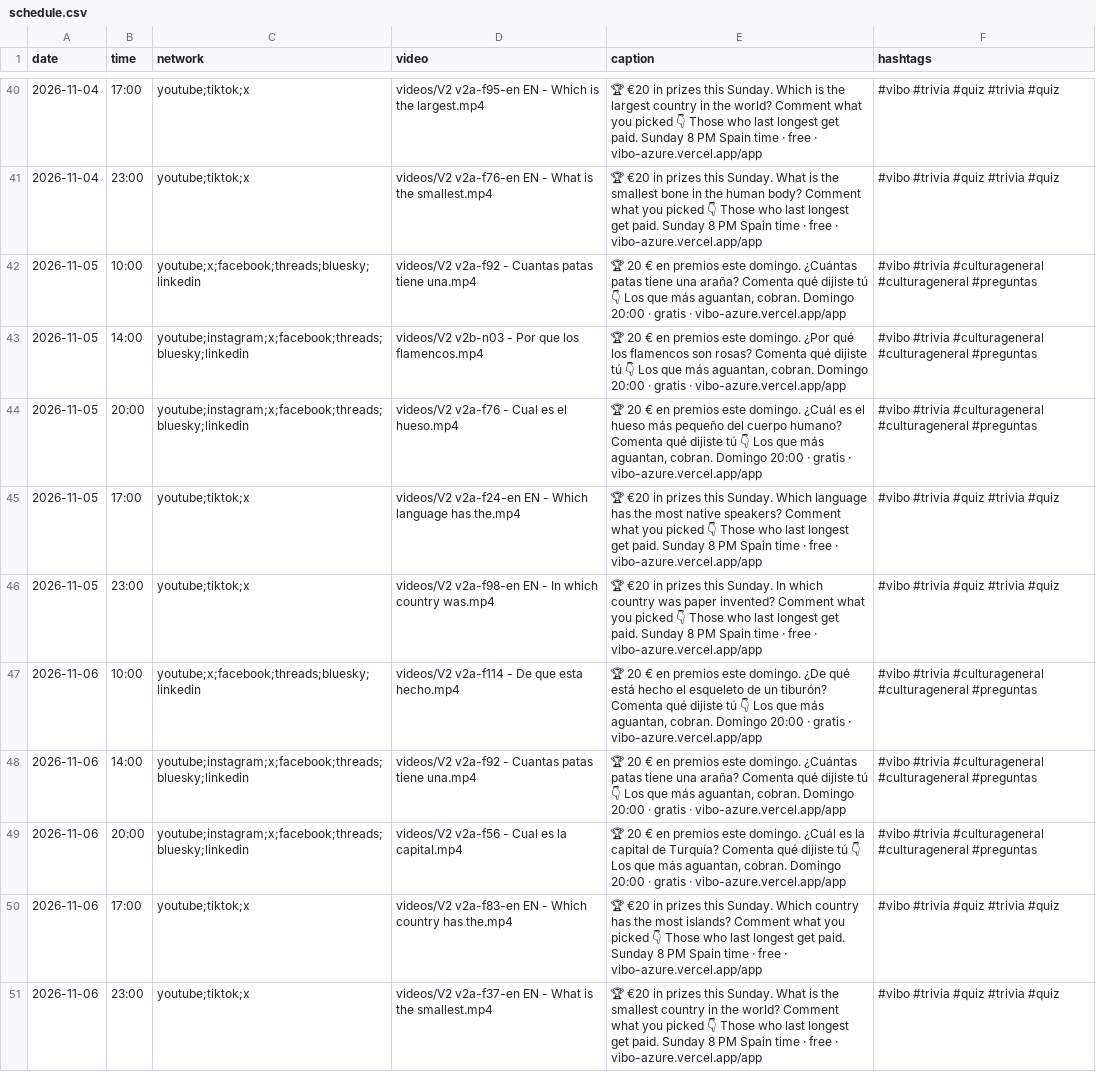
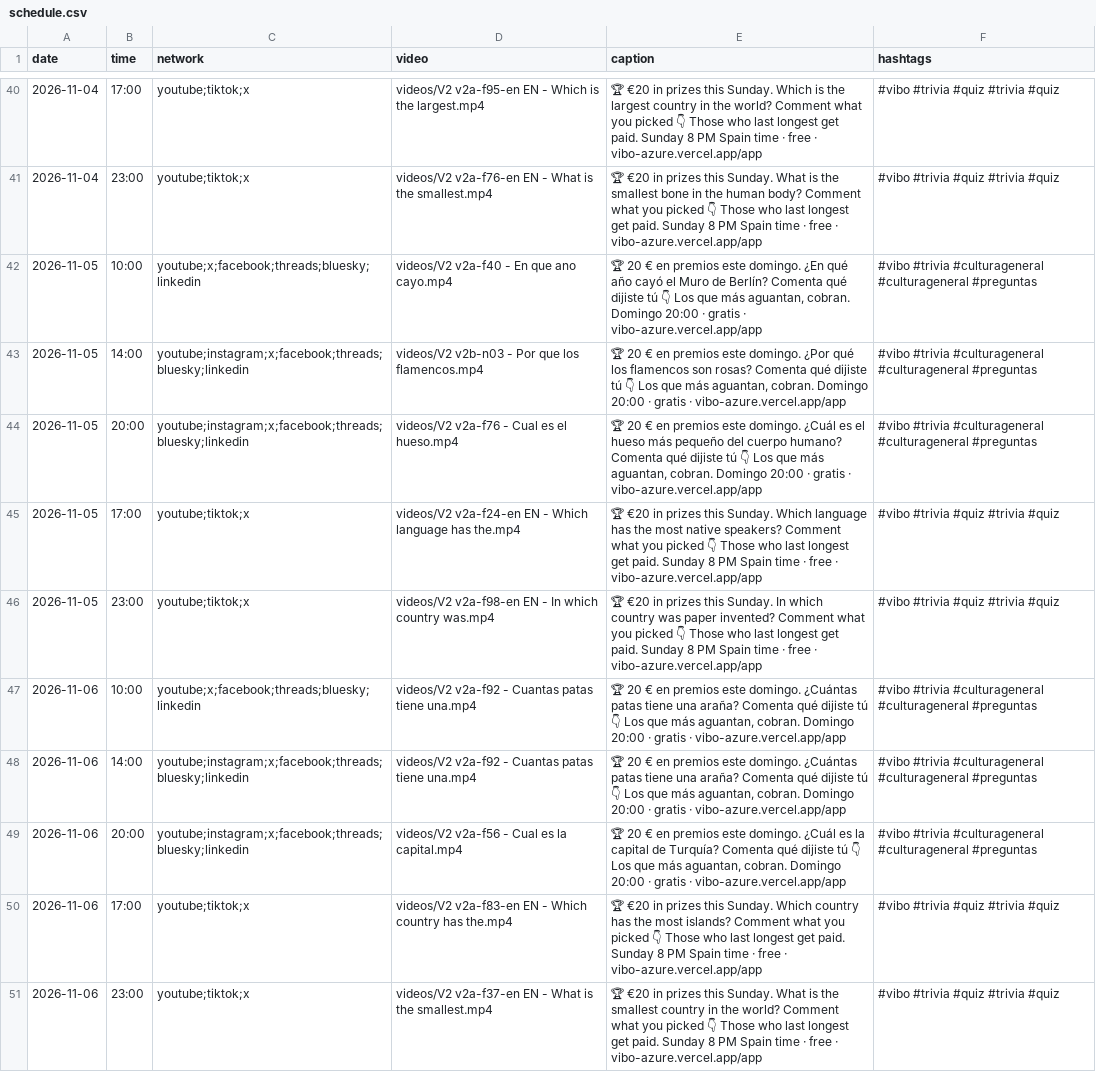
Before and after one commit to pepelu608-commits/vibo-redes, a CSV file: scripts/social/schedule.csv, drawn as a sheet; only a part is shown, gaps mark what is left out; the diff covers the shown part only.

```diff
--- a/scripts/social/schedule.csv
+++ b/scripts/social/schedule.csv
@@ -41,3 +41,3 @@ date,time,network,video,caption,hashtags
 2026-11-04,23:00,youtube;tiktok;x,videos/V2 v2a-f76-en EN - What is the smallest.mp4,"🏆 €20 in prizes this Sunday. What is the smallest bone in the human body? Comment what you picked 👇 Those who last longest get paid. Sunday 8 PM Spain time · free · vibo-azure.vercel.app/app","#vibo #trivia #quiz #trivia #quiz"
-2026-11-05,10:00,youtube;x;facebook;threads;bluesky;linkedin,videos/V2 v2a-f92 - Cuantas patas tiene una.mp4,"🏆 20 € en premios este domingo. ¿Cuántas patas tiene una araña? Comenta qué dijiste tú 👇 Los que más aguantan, cobran. Domingo 20:00 · gratis · vibo-azure.vercel.app/app","#vibo #trivia #culturageneral #culturageneral #preguntas"
+2026-11-05,10:00,youtube;x;facebook;threads;bluesky;linkedin,videos/V2 v2a-f40 - En que ano cayo.mp4,"🏆 20 € en premios este domingo. ¿En qué año cayó el Muro de Berlín? Comenta qué dijiste tú 👇 Los que más aguantan, cobran. Domingo 20:00 · gratis · vibo-azure.vercel.app/app","#vibo #trivia #culturageneral #culturageneral #preguntas"
 2026-11-05,14:00,youtube;instagram;x;facebook;threads;bluesky;linkedin,videos/V2 v2b-n03 - Por que los flamencos.mp4,"🏆 20 € en premios este domingo. ¿Por qué los flamencos son rosas? Comenta qué dijiste tú 👇 Los que más aguantan, cobran. Domingo 20:00 · gratis · vibo-azure.vercel.app/app","#vibo #trivia #culturageneral #culturageneral #preguntas"
@@ -46,3 +46,3 @@ date,time,network,video,caption,hashtags
 2026-11-05,23:00,youtube;tiktok;x,videos/V2 v2a-f98-en EN - In which country was.mp4,"🏆 €20 in prizes this Sunday. In which country was paper invented? Comment what you picked 👇 Those who last longest get paid. Sunday 8 PM Spain time · free · vibo-azure.vercel.app/app","#vibo #trivia #quiz #trivia #quiz"
-2026-11-06,10:00,youtube;x;facebook;threads;bluesky;linkedin,videos/V2 v2a-f114 - De que esta hecho.mp4,"🏆 20 € en premios este domingo. ¿De qué está hecho el esqueleto de un tiburón? Comenta qué dijiste tú 👇 Los que más aguantan, cobran. Domingo 20:00 · gratis · vibo-azure.vercel.app/app","#vibo #trivia #culturageneral #culturageneral #preguntas"
+2026-11-06,10:00,youtube;x;facebook;threads;bluesky;linkedin,videos/V2 v2a-f92 - Cuantas patas tiene una.mp4,"🏆 20 € en premios este domingo. ¿Cuántas patas tiene una araña? Comenta qué dijiste tú 👇 Los que más aguantan, cobran. Domingo 20:00 · gratis · vibo-azure.vercel.app/app","#vibo #trivia #culturageneral #culturageneral #preguntas"
 2026-11-06,14:00,youtube;instagram;x;facebook;threads;bluesky;linkedin,videos/V2 v2a-f92 - Cuantas patas tiene una.mp4,"🏆 20 € en premios este domingo. ¿Cuántas patas tiene una araña? Comenta qué dijiste tú 👇 Los que más aguantan, cobran. Domingo 20:00 · gratis · vibo-azure.vercel.app/app","#vibo #trivia #culturageneral #culturageneral #preguntas"
```
Also changed, not shown: 48 edited cells elsewhere in this file, 1 other file.
